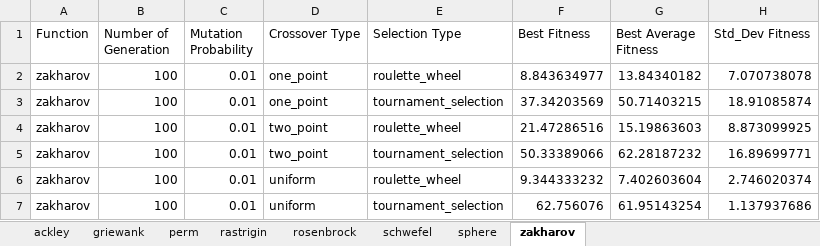
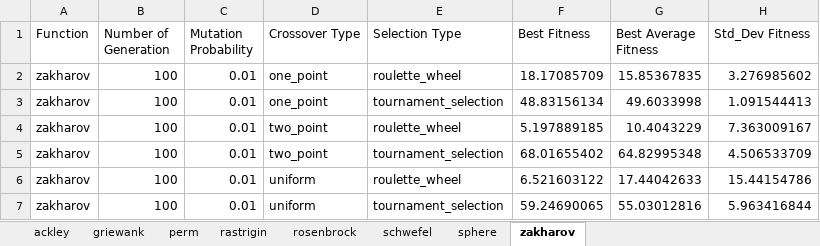
Before and after one commit to SilaEsme/HeuristicAlgorithmsComparison, an Excel workbook: ga_results.xlsx, sheet zakharov, drawn as a sheet; values as stored, in another font and other column widths than the file's, no borders; the diff names each change by its address in the sheet, - before the commit and + after, or states it on an @@ line.

```diff
--- a/ga_results.xlsx (sheet zakharov)
+++ b/ga_results.xlsx (sheet zakharov)
-F2 (Best Fitness): 8.843634977
+F2 (Best Fitness): 18.17085709
-G2 (Best Average Fitness): 13.84340182
+G2 (Best Average Fitness): 15.85367835
-H2 (Std_Dev Fitness): 7.070738078
+H2 (Std_Dev Fitness): 3.276985602
-F3 (Best Fitness): 37.34203569
+F3 (Best Fitness): 48.83156134
-G3 (Best Average Fitness): 50.71403215
+G3 (Best Average Fitness): 49.6033998
-H3 (Std_Dev Fitness): 18.91085874
+H3 (Std_Dev Fitness): 1.091544413
-F4 (Best Fitness): 21.47286516
+F4 (Best Fitness): 5.197889185
-G4 (Best Average Fitness): 15.19863603
+G4 (Best Average Fitness): 10.4043229
-H4 (Std_Dev Fitness): 8.873099925
+H4 (Std_Dev Fitness): 7.363009167
-F5 (Best Fitness): 50.33389066
+F5 (Best Fitness): 68.01655402
-G5 (Best Average Fitness): 62.28187232
+G5 (Best Average Fitness): 64.82995348
-H5 (Std_Dev Fitness): 16.89699771
+H5 (Std_Dev Fitness): 4.506533709
-F6 (Best Fitness): 9.344333232
+F6 (Best Fitness): 6.521603122
-G6 (Best Average Fitness): 7.402603604
+G6 (Best Average Fitness): 17.44042633
-H6 (Std_Dev Fitness): 2.746020374
+H6 (Std_Dev Fitness): 15.44154786
-F7 (Best Fitness): 62.756076
+F7 (Best Fitness): 59.24690065
-G7 (Best Average Fitness): 61.95143254
+G7 (Best Average Fitness): 55.03012816
-H7 (Std_Dev Fitness): 1.137937686
+H7 (Std_Dev Fitness): 5.963416844
```
Also changed, not shown: sheet ackley, sheet griewank, sheet perm, sheet sphere, sheet schwefel, sheet rastrigin, 1 more sheet, 1 other file.
